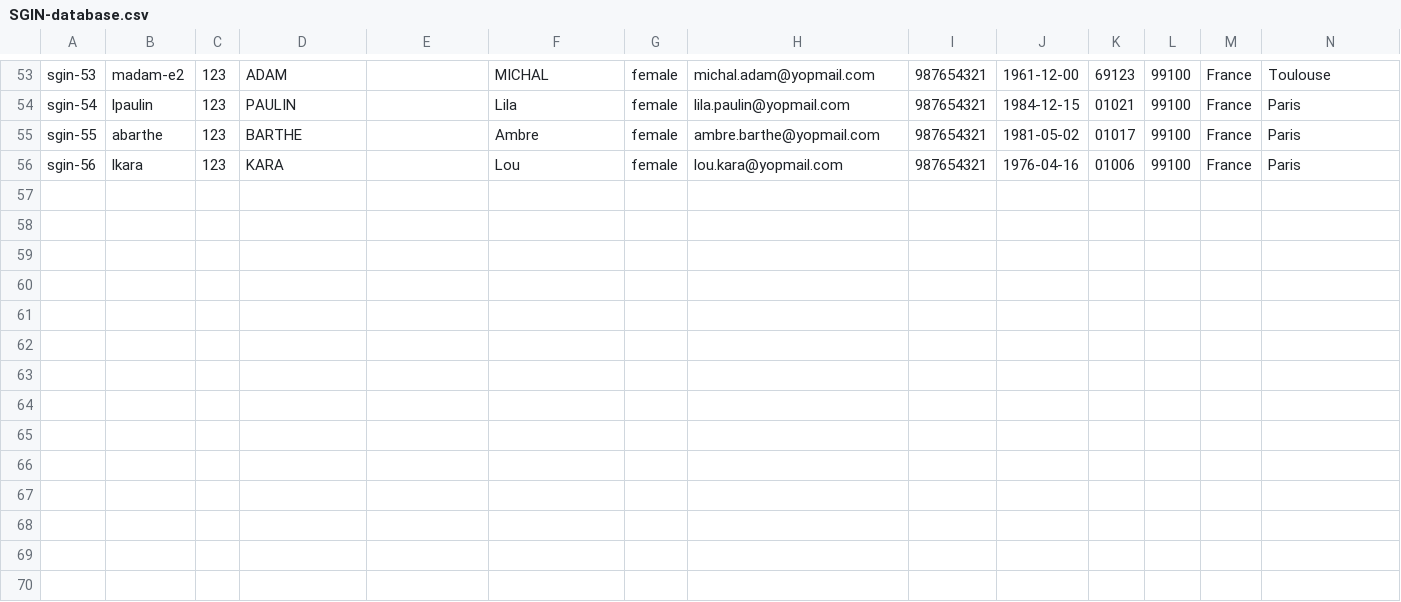
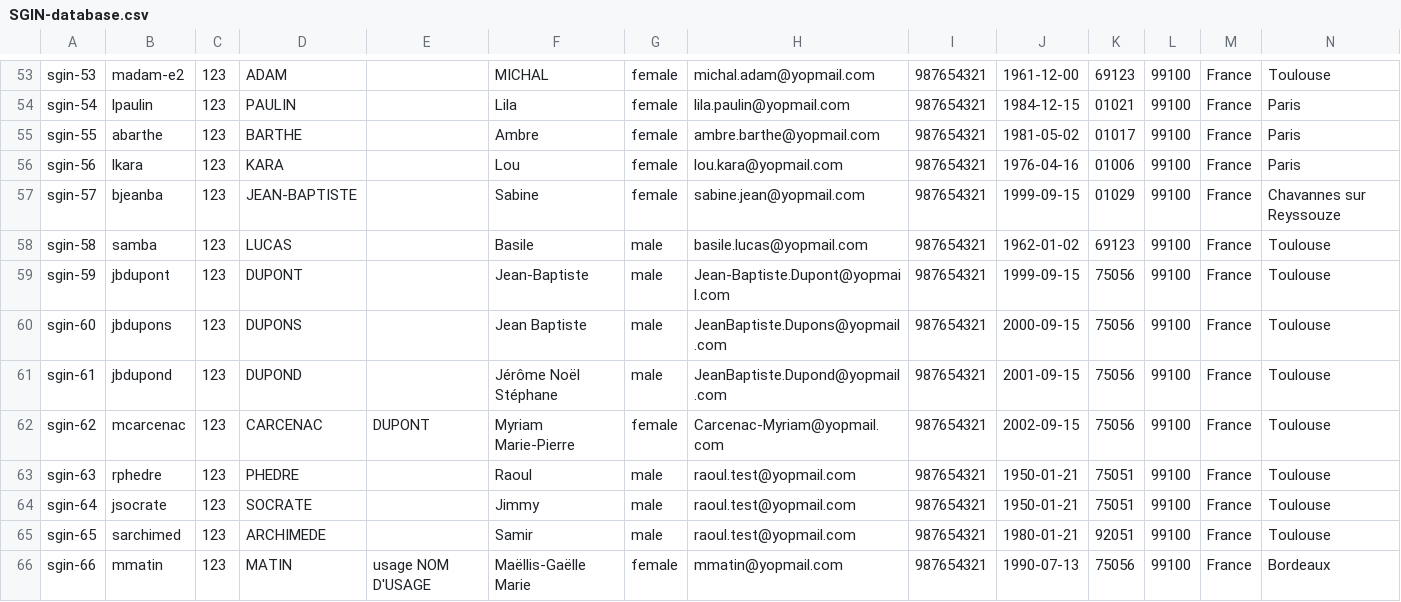
Before and after one commit to france-connect/identity-provider-example, a CSV file: data/SGIN-database.csv, drawn as a sheet; only a part is shown, gaps mark what is left out; rows hold the shown columns only; the diff names each change by its address in the sheet, - before the commit and + after, or states it on an @@ line.

Commit message:
Ajout d'utilisateurs correspondant à des cartes d'identité de test pour France Identité

```diff
--- a/data/SGIN-database.csv
+++ b/data/SGIN-database.csv
+row 57: sgin-57 | bjeanba | 123 | JEAN-BAPTISTE |  | Sabine | female | sabine.jean@yopmail.com | 987654321 | 1999-09-15 | 01029 | 99100 | France | Chavannes sur Reyssouze
+row 58: sgin-58 | samba | 123 | LUCAS |  | Basile | male | basile.lucas@yopmail.com | 987654321 | 1962-01-02 | 69123 | 99100 | France | Toulouse
+row 59: sgin-59 | jbdupont | 123 | DUPONT |  | Jean-Baptiste | male | Jean-Baptiste.Dupont@yopmail.com | 987654321 | 1999-09-15 | 75056 | 99100 | France | Toulouse
+row 60: sgin-60 | jbdupons | 123 | DUPONS |  | Jean Baptiste | male | JeanBaptiste.Dupons@yopmail.com | 987654321 | 2000-09-15 | 75056 | 99100 | France | Toulouse
+row 61: sgin-61 | jbdupond | 123 | DUPOND |  | Jérôme Noël Stéphane | male | JeanBaptiste.Dupond@yopmail.com | 987654321 | 2001-09-15 | 75056 | 99100 | France | Toulouse
+row 62: sgin-62 | mcarcenac | 123 | CARCENAC | DUPONT | Myriam Marie-Pierre | female | Carcenac-Myriam@yopmail.com | 987654321 | 2002-09-15 | 75056 | 99100 | France | Toulouse
+row 63: sgin-63 | rphedre | 123 | PHEDRE |  | Raoul | male | raoul.test@yopmail.com | 987654321 | 1950-01-21 | 75051 | 99100 | France | Toulouse
+row 64: sgin-64 | jsocrate | 123 | SOCRATE |  | Jimmy | male | raoul.test@yopmail.com | 987654321 | 1950-01-21 | 75051 | 99100 | France | Toulouse
+row 65: sgin-65 | sarchimed | 123 | ARCHIMEDE |  | Samir | male | raoul.test@yopmail.com | 987654321 | 1980-01-21 | 92051 | 99100 | France | Toulouse
+row 66: sgin-66 | mmatin | 123 | MATIN | usage NOM D'USAGE | Maëllis-Gaëlle Marie | female | mmatin@yopmail.com | 987654321 | 1990-07-13 | 75056 | 99100 | France | Bordeaux
```
